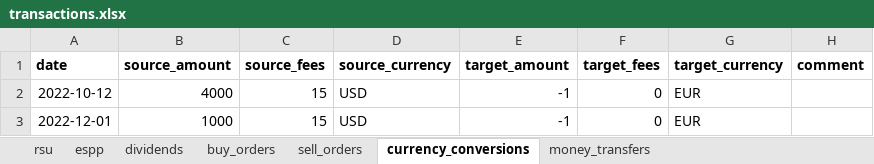
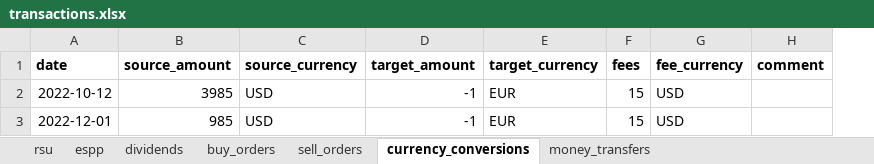
Before and after one commit to stadlmax/pyFIFOtax, an Excel workbook: example/transactions.xlsx, sheet currency_conversions, drawn as a sheet; values as stored, in another font and other column widths than the file's, no borders; removed rows and columns are numbered as before the commit, all else as after; the diff names each change by its address in the sheet, - before the commit and + after, or states it on an @@ line.

Commit message:
introduce separate fee currency column, modify accordingly, make forex gains from dividends tax-free

```diff
--- a/example/transactions.xlsx (sheet currency_conversions)
+++ b/example/transactions.xlsx (sheet currency_conversions)
-column C (source_fees), rows 2-3: 15 | 15
-column F (target_fees), rows 2-3: 0 | 0
+column F (fees), rows 2-3: 15 | 15
+column G (fee_currency), rows 2-3: USD | USD
-B2 (source_amount): 4000
+B2 (source_amount): 3985
-B3 (source_amount): 1000
+B3 (source_amount): 985
```
Also changed, not shown: sheet money_transfers, sheet sell_orders, sheet buy_orders, example/awv_report_2023.xlsx, example/awv_report_2024.xlsx, 18 other files.
